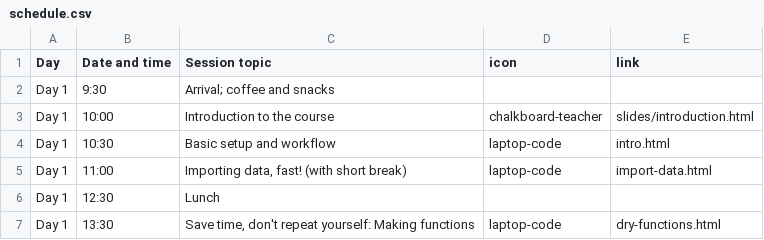
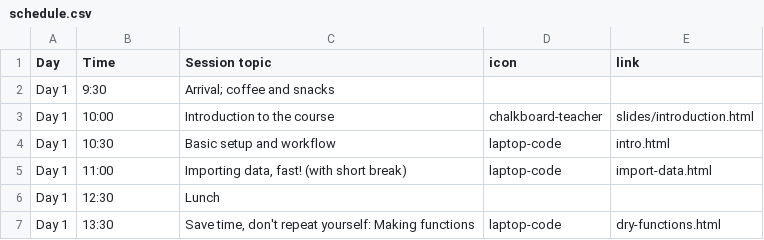
Before and after one commit to rostools/r-cubed-intermediate, a CSV file: resources/schedule.csv, drawn as a sheet; only a part is shown.

Commit message:
fixed column header title to be only time

```diff
--- a/resources/schedule.csv
+++ b/resources/schedule.csv
@@ -1,2 +1,2 @@
-Day,Date and time,Session topic,icon,link
+Day,Time,Session topic,icon,link
 Day 1,9:30,Arrival; coffee and snacks,,
```
